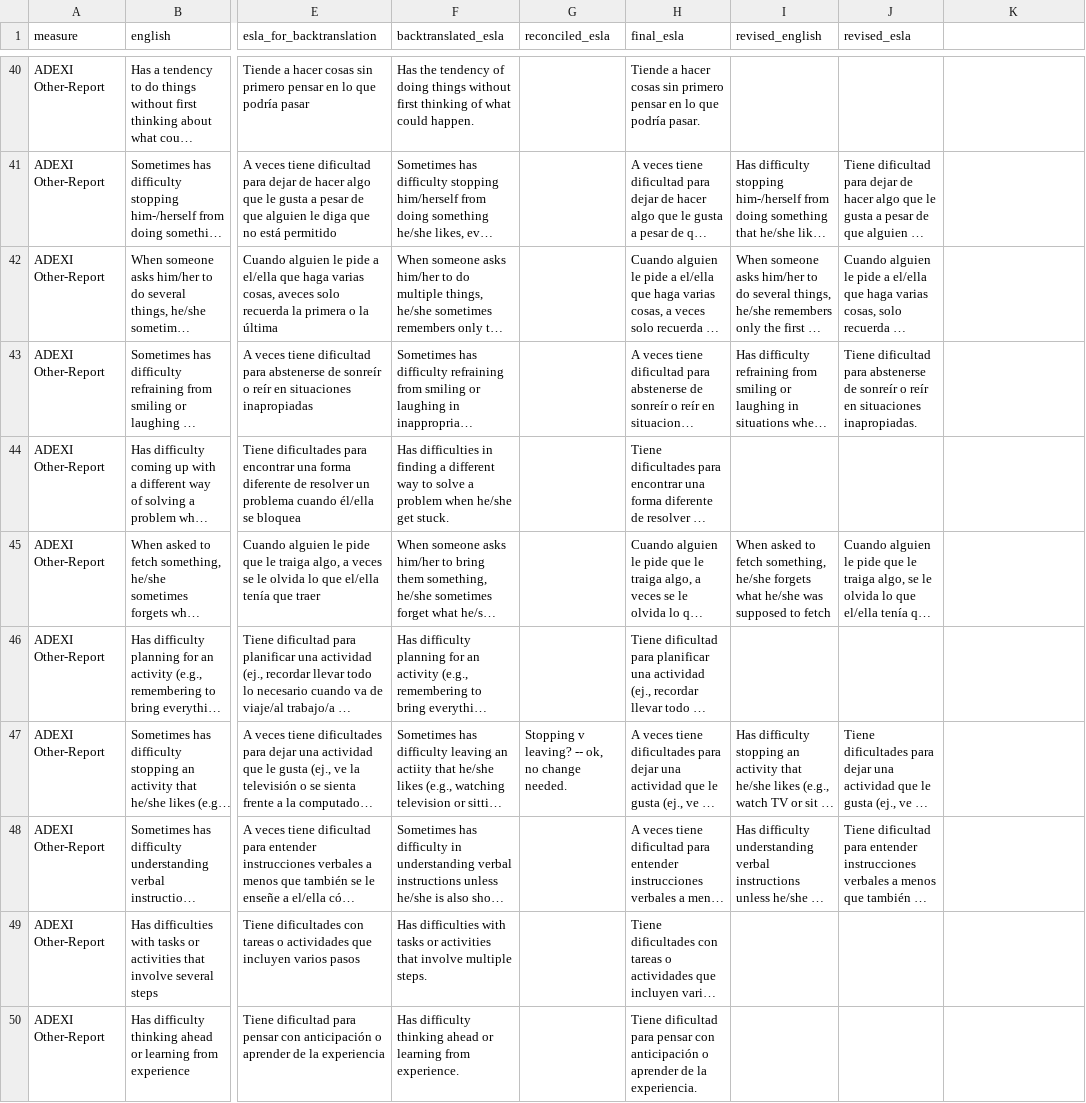
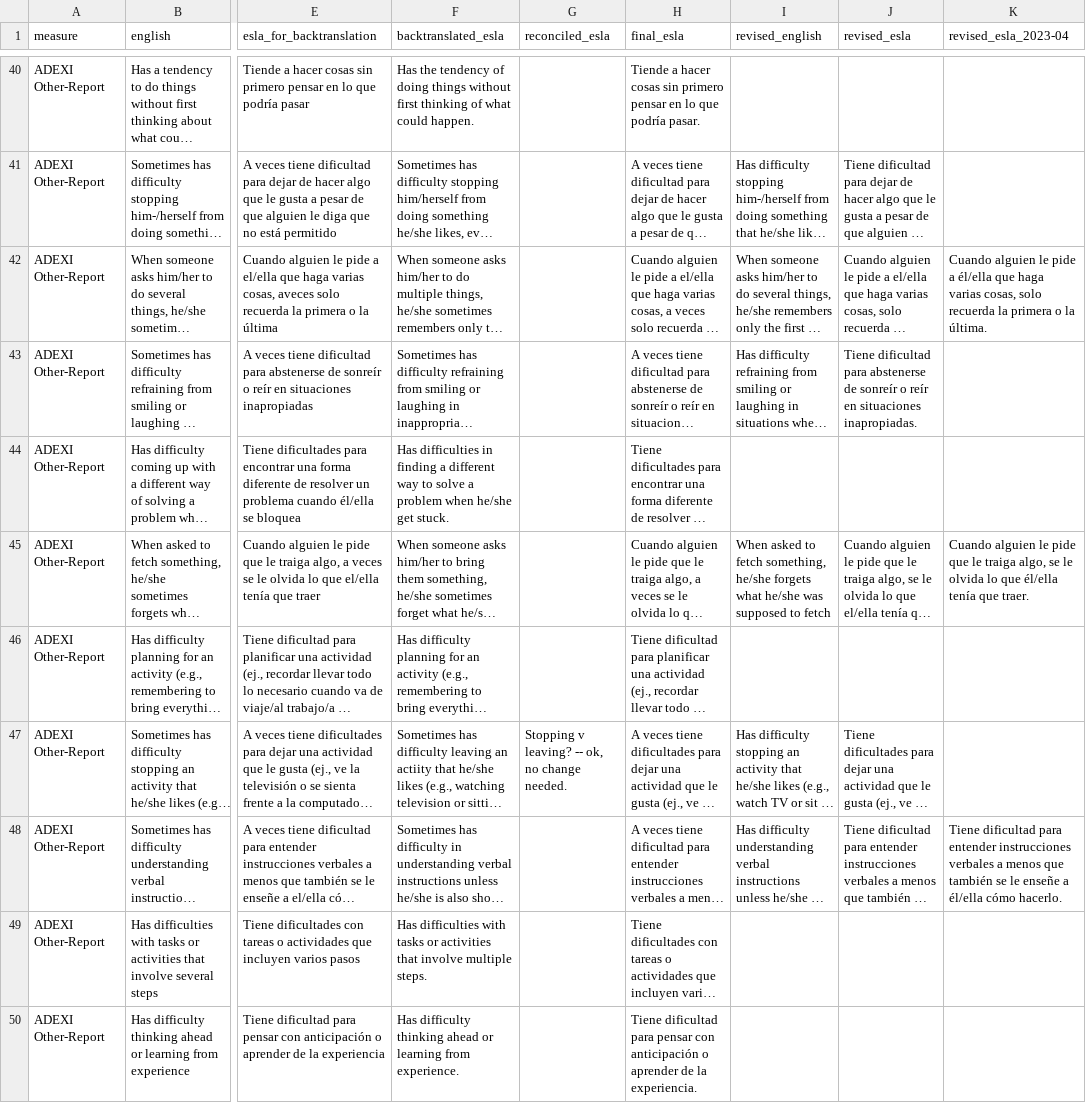
Before and after one commit to davhunt/instruments, a CSV file: adexi/adexi_b/spanish_latAm/adexi_esla_translation_process.csv, drawn as a sheet; only a part is shown, gaps mark what is left out; long unchanged cells end in …; the diff names each change by its address in the sheet, - before the commit and + after, or states it on an @@ line.

```diff
--- a/adexi/adexi_b/spanish_latAm/adexi_esla_translation_process.csv
+++ b/adexi/adexi_b/spanish_latAm/adexi_esla_translation_process.csv
-K1: (empty)
+K1: revised_esla_2023-04
-K42 (revised_esla_2023-04): (empty)
+K42 (revised_esla_2023-04): Cuando alguien le pide a él/ella que haga varias cosas, solo recuerda la primera o la última.
-K45 (revised_esla_2023-04): (empty)
+K45 (revised_esla_2023-04): Cuando alguien le pide que le traiga algo, se le olvida lo que él/ella tenía que traer.
-K48 (revised_esla_2023-04): (empty)
+K48 (revised_esla_2023-04): Tiene dificultad para entender instrucciones verbales a menos que también se le enseñe a él/ella cómo hacerlo.
```
Also changed, not shown: chexi/spanish_latAm/chexi_esla_translation_process.csv, texi/texi_b/spanish_latAm/other-report/texi_esla_translation_process.csv, 12 other files.
